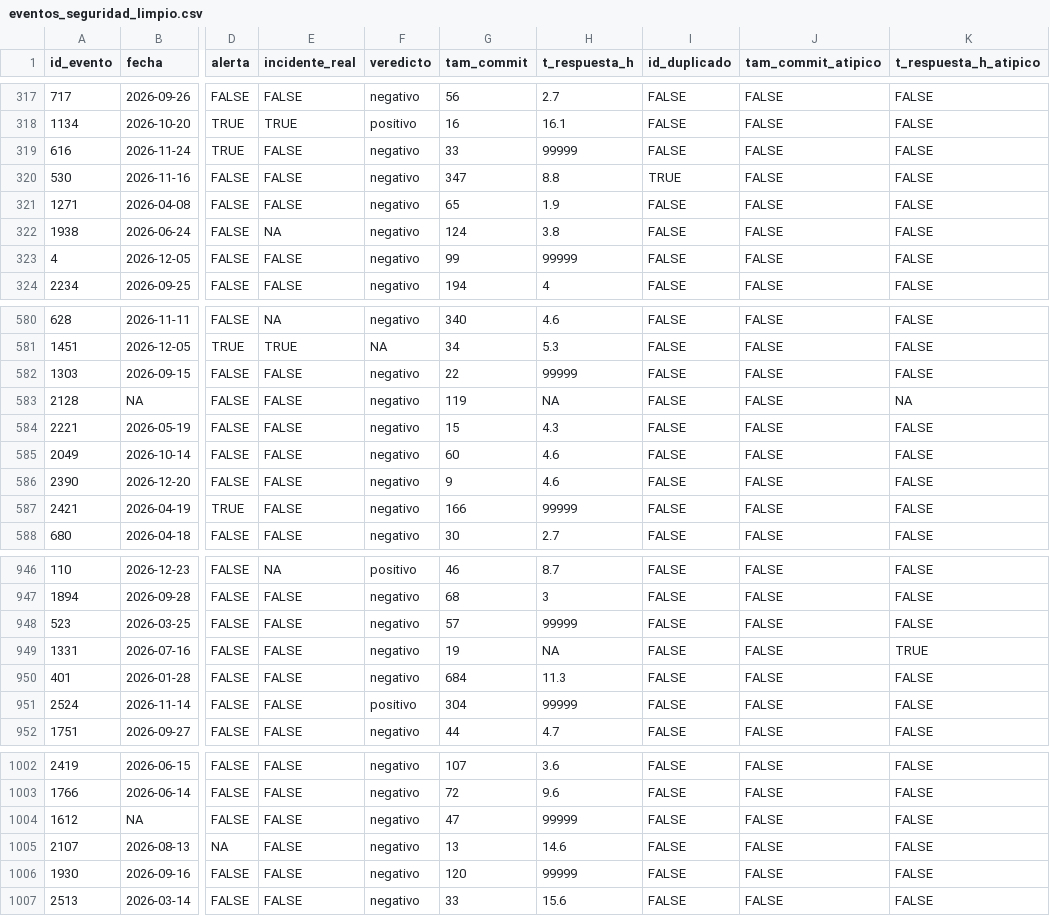
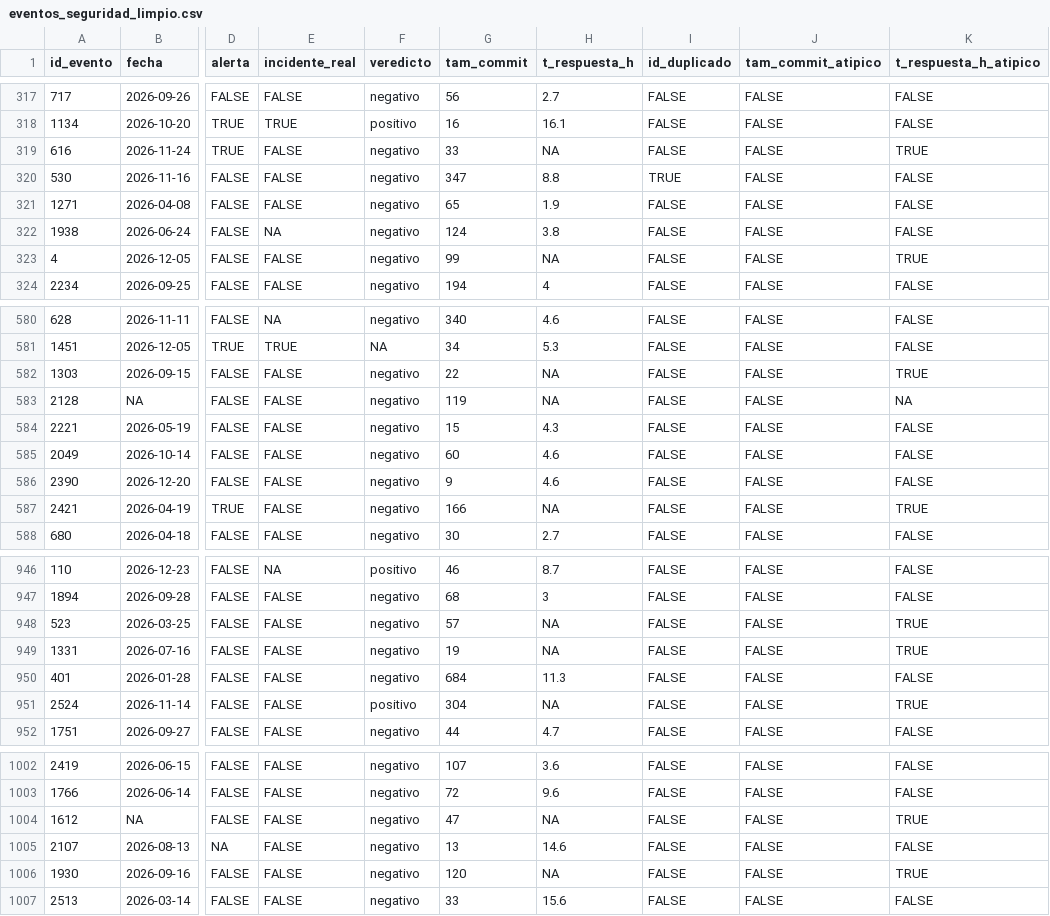
Before and after one commit to frankodiazDev/ProyectoFV2, a CSV file: datos/procesados/eventos_seguridad_limpio.csv, drawn as a sheet; only a part is shown, gaps mark what is left out; the diff covers the shown part only; the diff names each change by its address in the sheet, - before the commit and + after, or states it on an @@ line.

```diff
--- a/datos/procesados/eventos_seguridad_limpio.csv
+++ b/datos/procesados/eventos_seguridad_limpio.csv
-H319 (t_respuesta_h): 99999
+H319 (t_respuesta_h): NA
-K319 (t_respuesta_h_atipico): FALSE
+K319 (t_respuesta_h_atipico): TRUE
-H323 (t_respuesta_h): 99999
+H323 (t_respuesta_h): NA
-K323 (t_respuesta_h_atipico): FALSE
+K323 (t_respuesta_h_atipico): TRUE
-H582 (t_respuesta_h): 99999
+H582 (t_respuesta_h): NA
-K582 (t_respuesta_h_atipico): FALSE
+K582 (t_respuesta_h_atipico): TRUE
-H587 (t_respuesta_h): 99999
+H587 (t_respuesta_h): NA
-K587 (t_respuesta_h_atipico): FALSE
+K587 (t_respuesta_h_atipico): TRUE
-H948 (t_respuesta_h): 99999
+H948 (t_respuesta_h): NA
-K948 (t_respuesta_h_atipico): FALSE
+K948 (t_respuesta_h_atipico): TRUE
-H951 (t_respuesta_h): 99999
+H951 (t_respuesta_h): NA
-K951 (t_respuesta_h_atipico): FALSE
+K951 (t_respuesta_h_atipico): TRUE
-H1004 (t_respuesta_h): 99999
+H1004 (t_respuesta_h): NA
-K1004 (t_respuesta_h_atipico): FALSE
+K1004 (t_respuesta_h_atipico): TRUE
-H1006 (t_respuesta_h): 99999
+H1006 (t_respuesta_h): NA
-K1006 (t_respuesta_h_atipico): FALSE
+K1006 (t_respuesta_h_atipico): TRUE
```
Also changed, not shown: 112 edited cells elsewhere in this file, 8 other files.
